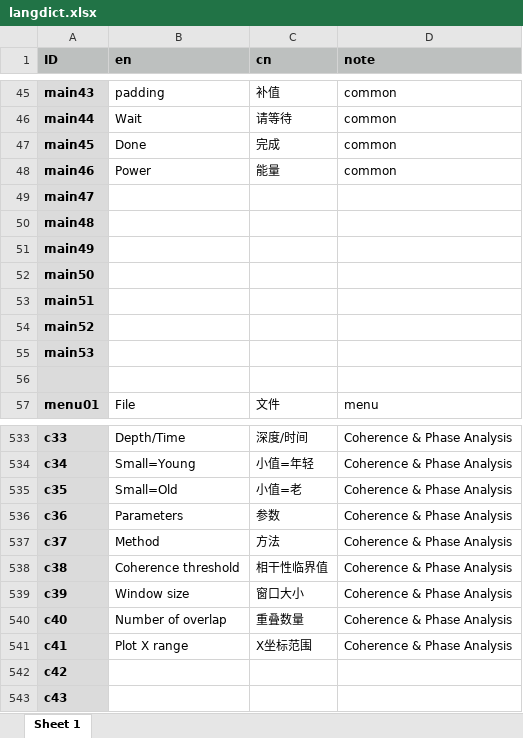
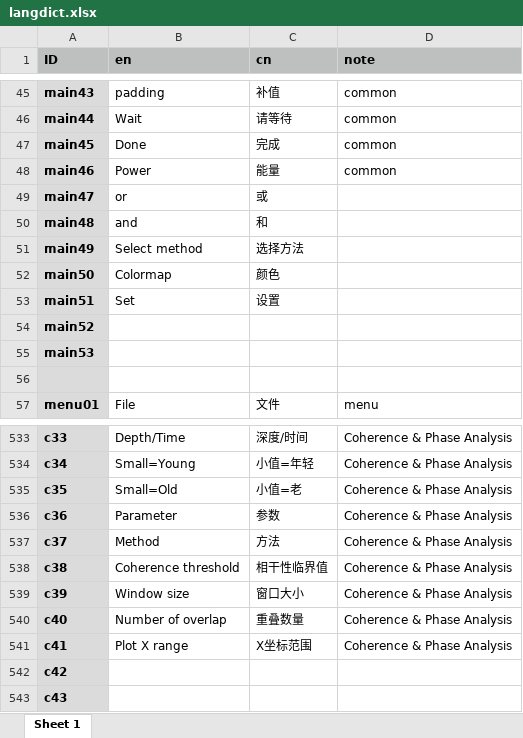
Before and after one commit to mingsongli/acycle, an Excel workbook: code/lang/langdict.xlsx, sheet Sheet 1, drawn as a sheet; only a part is shown, gaps mark what is left out; values as stored, in another font and other column widths than the file's, no borders; the diff covers the shown part only; the diff names each change by its address in the sheet, - before the commit and + after, or states it on an @@ line.

```diff
--- a/code/lang/langdict.xlsx (sheet Sheet 1)
+++ b/code/lang/langdict.xlsx (sheet Sheet 1)
-B49 (en): (empty)
+B49 (en): or
-C49 (cn): (empty)
+C49 (cn): 或
-B50 (en): (empty)
+B50 (en): and
-C50 (cn): (empty)
+C50 (cn): 和
-B51 (en): (empty)
+B51 (en): Select method
-C51 (cn): (empty)
+C51 (cn): 选择方法
-B52 (en): (empty)
+B52 (en): Colormap
-C52 (cn): (empty)
+C52 (cn): 颜色
-B53 (en): (empty)
+B53 (en): Set
-C53 (cn): (empty)
+C53 (cn): 设置
-B536 (en): Parameters
+B536 (en): Parameter
```
Also changed, not shown: 109 added rows elsewhere in this sheet, 12 other files.
